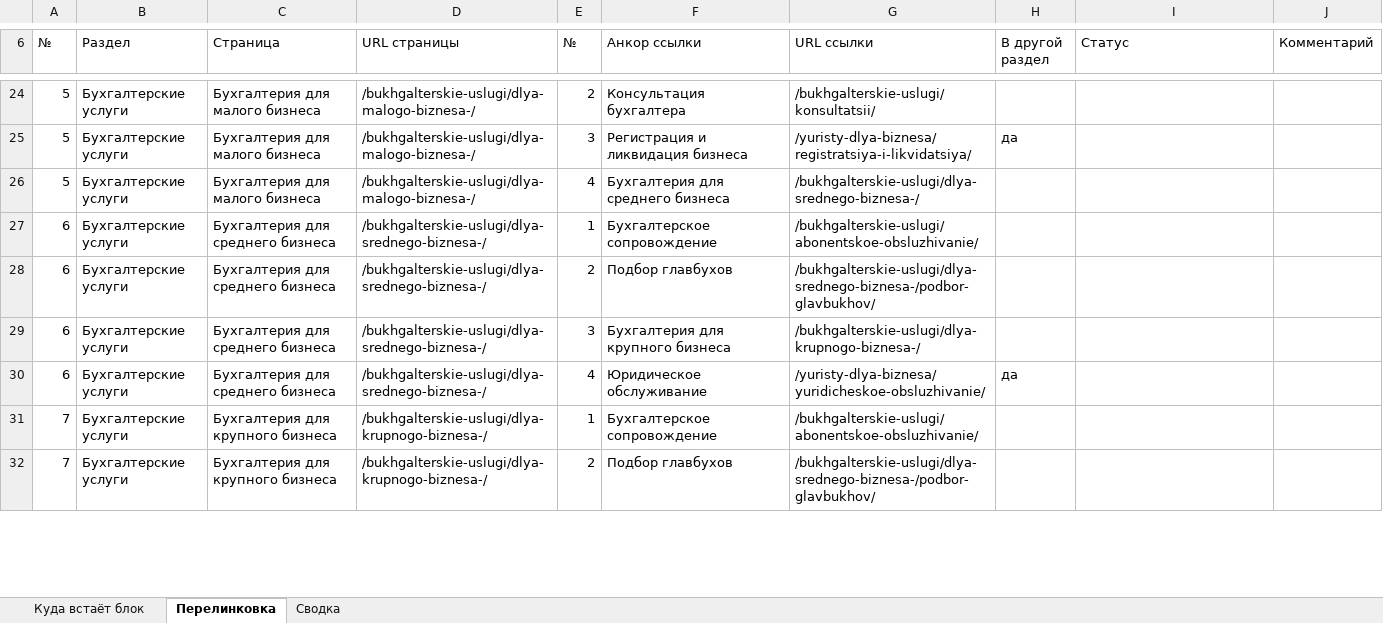
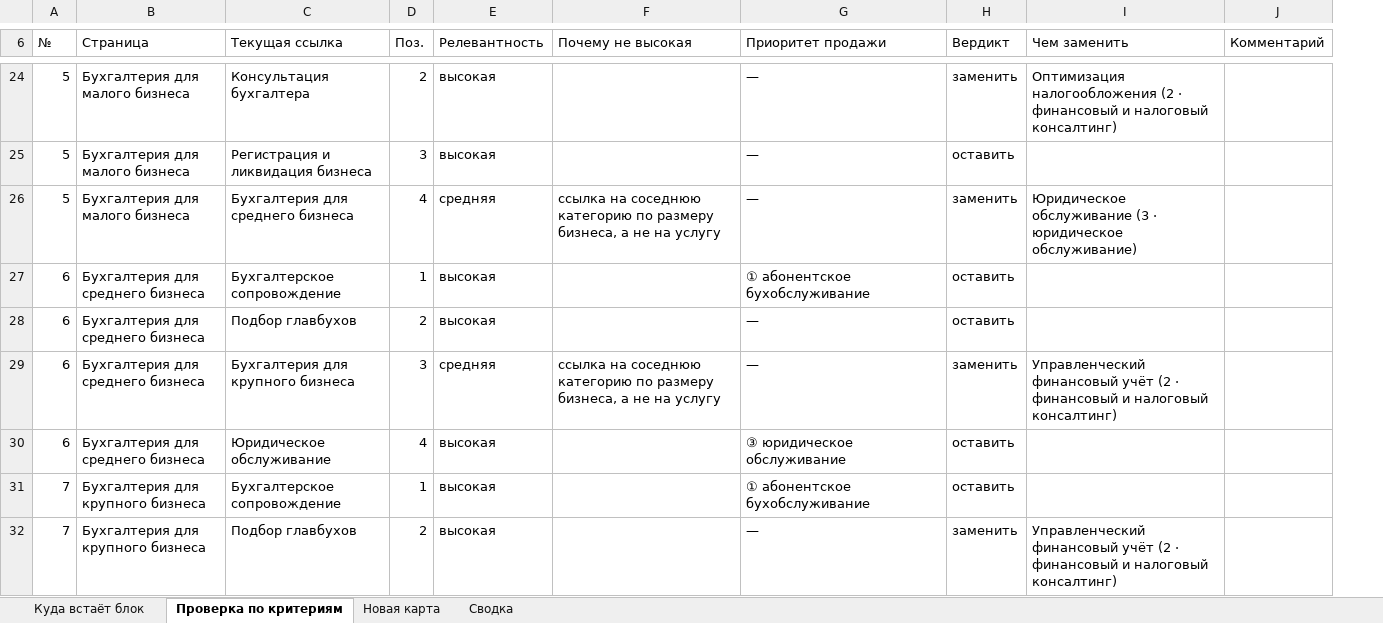
Before and after one commit to fagencymarketing-coder/Site1-1, an Excel workbook: specs/perelinkovka-drugie-uslugi.xlsx, sheet Проверка по критериям, drawn as a sheet; only a part is shown, gaps mark what is left out; values as stored, in another font and other column widths than the file's, no cell formats; removed rows and columns are numbered as before the commit, all else as after; the diff covers the shown part only; the diff names each change by its address in the sheet, - before the commit and + after, or states it on an @@ line.

```diff
--- a/specs/perelinkovka-drugie-uslugi.xlsx (sheet Проверка по критериям)
+++ b/specs/perelinkovka-drugie-uslugi.xlsx (sheet Проверка по критериям)
-sheet tab: Перелинковка
+sheet tab: Проверка по критериям
+sheet tab: Новая карта
-column B (Раздел), rows 24-32: all Бухгалтерские услуги
-column D (URL страницы), rows 24-32: /bukhgalterskie-uslugi/dlya-malogo-biznesa-/ | /bukhgalterskie-uslugi/dlya-malogo-biznesa-/ | /bukhgalterskie-uslugi/dlya-malogo-biznesa-/ | /bukhgalterskie-uslugi/dlya-srednego-biznesa-/ | /bukhgalterskie-uslugi/dlya-srednego-biznesa-/ | /bukhgalterskie-uslugi/dlya-srednego-biznesa-/ | /bukhgalterskie-uslugi/dlya-srednego-biznesa-/ | /bukhgalterskie-uslugi/dlya-krupnogo-biznesa-/ | /bukhgalterskie-uslugi/dlya-krupnogo-biznesa-/
+column C (Текущая ссылка), rows 24-32: Консультация бухгалтера | Регистрация и ликвидация бизнеса | Бухгалтерия для среднего бизнеса | Бухгалтерское сопровождение | Подбор главбухов | Бухгалтерия для крупного бизнеса | Юридическое обслуживание | Бухгалтерское сопровождение | Подбор главбухов
+column E (Релевантность), rows 24-32: высокая | высокая | средняя | высокая | высокая | средняя | высокая | высокая | высокая
-D6: №
+D6: Поз.
-F6: Анкор ссылки
+F6: Почему не высокая
-G6: URL ссылки
+G6: Приоритет продажи
-H6: В другой раздел
+H6: Вердикт
-I6: Статус
+I6: Чем заменить
-F24 (Почему не высокая): Консультация бухгалтера
+F24 (Почему не высокая): (empty)
-G24 (Приоритет продажи): /bukhgalterskie-uslugi/konsultatsii/
+G24 (Приоритет продажи): —
-H24 (Вердикт): (empty)
+H24 (Вердикт): заменить
-I24 (Чем заменить): (empty)
+I24 (Чем заменить): Оптимизация налогообложения (2 · финансовый и налоговый консалтинг)
-F25 (Почему не высокая): Регистрация и ликвидация бизнеса
+F25 (Почему не высокая): (empty)
-G25 (Приоритет продажи): /yuristy-dlya-biznesa/registratsiya-i-likvidatsiya/
+G25 (Приоритет продажи): —
-H25 (Вердикт): да
+H25 (Вердикт): оставить
-F26 (Почему не высокая): Бухгалтерия для среднего бизнеса
+F26 (Почему не высокая): ссылка на соседнюю категорию по размеру бизнеса, а не на услугу
-G26 (Приоритет продажи): /bukhgalterskie-uslugi/dlya-srednego-biznesa-/
+G26 (Приоритет продажи): —
-H26 (Вердикт): (empty)
+H26 (Вердикт): заменить
-I26 (Чем заменить): (empty)
+I26 (Чем заменить): Юридическое обслуживание (3 · юридическое обслуживание)
-F27 (Почему не высокая): Бухгалтерское сопровождение
+F27 (Почему не высокая): (empty)
-G27 (Приоритет продажи): /bukhgalterskie-uslugi/abonentskoe-obsluzhivanie/
+G27 (Приоритет продажи): ① абонентское бухобслуживание
-H27:H28 (Вердикт): (empty)
+H27:H28 (Вердикт): оставить
-F28 (Почему не высокая): Подбор главбухов
+F28 (Почему не высокая): (empty)
-G28 (Приоритет продажи): /bukhgalterskie-uslugi/dlya-srednego-biznesa-/podbor-glavbukhov/
+G28 (Приоритет продажи): —
-F29 (Почему не высокая): Бухгалтерия для крупного бизнеса
+F29 (Почему не высокая): ссылка на соседнюю категорию по размеру бизнеса, а не на услугу
-G29 (Приоритет продажи): /bukhgalterskie-uslugi/dlya-krupnogo-biznesa-/
+G29 (Приоритет продажи): —
-H29 (Вердикт): (empty)
+H29 (Вердикт): заменить
-I29 (Чем заменить): (empty)
+I29 (Чем заменить): Управленческий финансовый учёт (2 · финансовый и налоговый консалтинг)
-F30 (Почему не высокая): Юридическое обслуживание
+F30 (Почему не высокая): (empty)
-G30 (Приоритет продажи): /yuristy-dlya-biznesa/yuridicheskoe-obsluzhivanie/
+G30 (Приоритет продажи): ③ юридическое обслуживание
-H30 (Вердикт): да
+H30 (Вердикт): оставить
-F31 (Почему не высокая): Бухгалтерское сопровождение
+F31 (Почему не высокая): (empty)
-G31 (Приоритет продажи): /bukhgalterskie-uslugi/abonentskoe-obsluzhivanie/
+G31 (Приоритет продажи): ① абонентское бухобслуживание
-H31 (Вердикт): (empty)
+H31 (Вердикт): оставить
-F32 (Почему не высокая): Подбор главбухов
+F32 (Почему не высокая): (empty)
-G32 (Приоритет продажи): /bukhgalterskie-uslugi/dlya-srednego-biznesa-/podbor-glavbukhov/
+G32 (Приоритет продажи): —
-H32 (Вердикт): (empty)
+H32 (Вердикт): заменить
-I32 (Чем заменить): (empty)
+I32 (Чем заменить): Управленческий финансовый учёт (2 · финансовый и налоговый консалтинг)
```
Also changed, not shown: 344 edited cells elsewhere in this sheet, sheet Сводка, sheet Куда встаёт блок, cell formats, charts or pictures, 3 other files.
